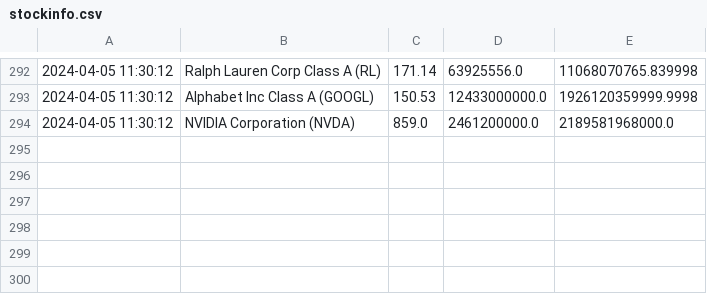
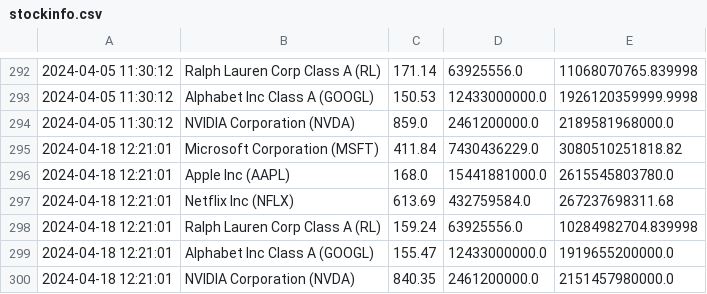
Before and after one commit to Antwarn/Eksamens-Projekt-DDU, a CSV file: stockinfo.csv, drawn as a sheet; only a part is shown, gaps mark what is left out.

```diff
--- a/stockinfo.csv
+++ b/stockinfo.csv
@@ -294 +294,7 @@
 2024-04-05 11:30:12,NVIDIA Corporation (NVDA),859.0,2461200000.0,2189581968000.0
+2024-04-18 12:21:01,Microsoft Corporation (MSFT),411.84,7430436229.0,3080510251818.82
+2024-04-18 12:21:01,Apple Inc (AAPL),168.0,15441881000.0,2615545803780.0
+2024-04-18 12:21:01,Netflix Inc (NFLX),613.69,432759584.0,267237698311.68
+2024-04-18 12:21:01,Ralph Lauren Corp Class A (RL),159.24,63925556.0,10284982704.839998
+2024-04-18 12:21:01,Alphabet Inc Class A (GOOGL),155.47,12433000000.0,1919655200000.0
+2024-04-18 12:21:01,NVIDIA Corporation (NVDA),840.35,2461200000.0,2151457980000.0
```
Also changed, not shown: 4 other files.
